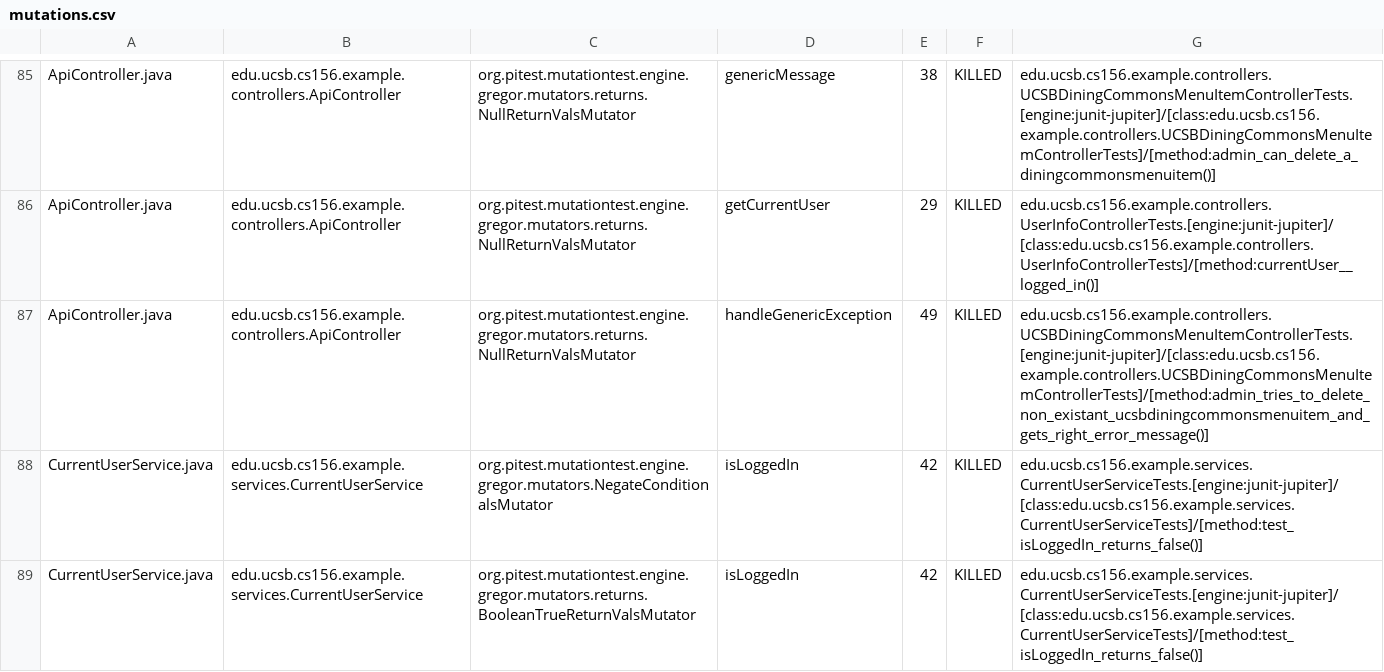
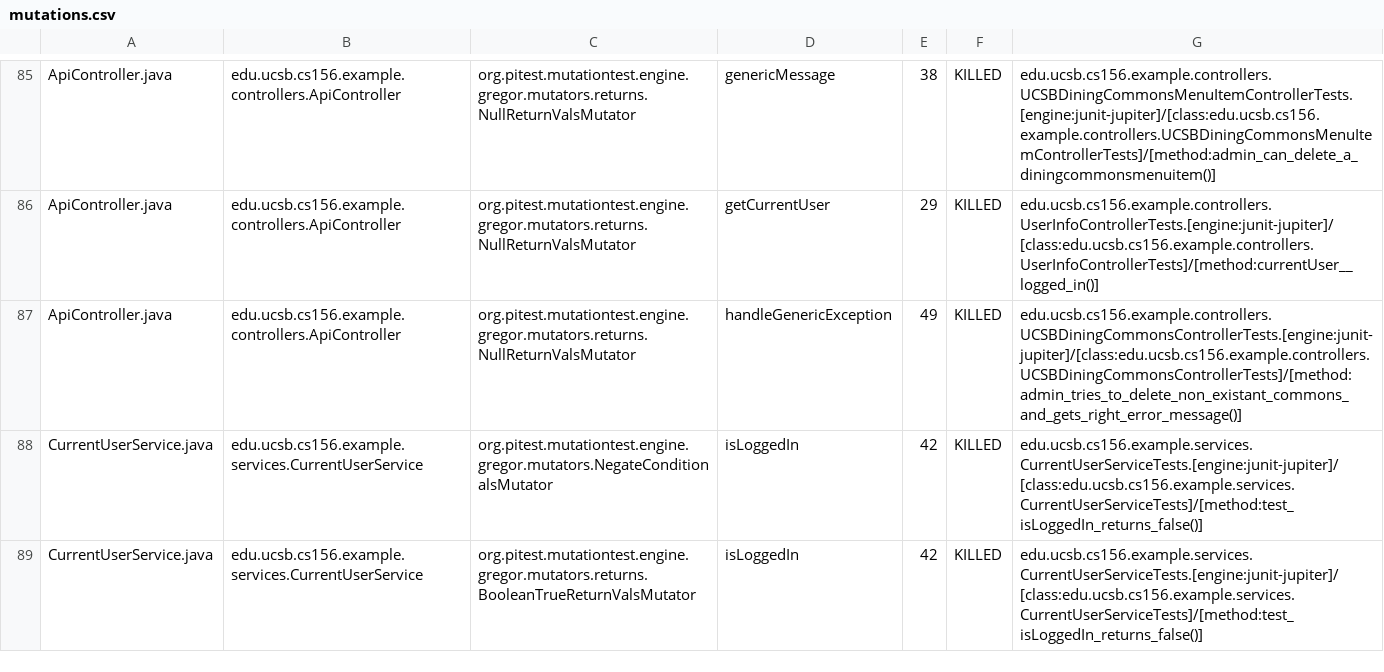
Before and after one commit to ucsb-cs156-s24/team03-s24-4pm-2, a CSV file: prs/90/pitest/mutations.csv, drawn as a sheet; only a part is shown, gaps mark what is left out.

Commit message:
Deploying to gh-pages from @ ucsb-cs156-s24/team03-s24-4pm-2@2e6e235ba9516d2b69db68af857fb43ebf384794 🚀

```diff
--- a/prs/90/pitest/mutations.csv
+++ b/prs/90/pitest/mutations.csv
@@ -86,3 +86,3 @@ ApiController.java,edu.ucsb.cs156.example.controllers.ApiController,org.pitest.m
 ApiController.java,edu.ucsb.cs156.example.controllers.ApiController,org.pitest.mutationtest.engine.gregor.mutators.returns.NullReturnValsMutator,getCurrentUser,29,KILLED,edu.ucsb.cs156.example.controllers.UserInfoControllerTests.[engine:junit-jupiter]/[class:edu.ucsb.cs156.example.controllers.UserInfoControllerTests]/[method:currentUser__logged_in()]
-ApiController.java,edu.ucsb.cs156.example.controllers.ApiController,org.pitest.mutationtest.engine.gregor.mutators.returns.NullReturnValsMutator,handleGenericException,49,KILLED,edu.ucsb.cs156.example.controllers.UCSBDiningCommonsMenuItemControllerTests.[engine:junit-jupiter]/[class:edu.ucsb.cs156.example.controllers.UCSBDiningCommonsMenuItemControllerTests]/[method:admin_tries_to_delete_non_existant_ucsbdiningcommonsmenuitem_and_gets_right_error_message()]
+ApiController.java,edu.ucsb.cs156.example.controllers.ApiController,org.pitest.mutationtest.engine.gregor.mutators.returns.NullReturnValsMutator,handleGenericException,49,KILLED,edu.ucsb.cs156.example.controllers.UCSBDiningCommonsControllerTests.[engine:junit-jupiter]/[class:edu.ucsb.cs156.example.controllers.UCSBDiningCommonsControllerTests]/[method:admin_tries_to_delete_non_existant_commons_and_gets_right_error_message()]
 CurrentUserService.java,edu.ucsb.cs156.example.services.CurrentUserService,org.pitest.mutationtest.engine.gregor.mutators.NegateConditionalsMutator,isLoggedIn,42,KILLED,edu.ucsb.cs156.example.services.CurrentUserServiceTests.[engine:junit-jupiter]/[class:edu.ucsb.cs156.example.services.CurrentUserServiceTests]/[method:test_isLoggedIn_returns_false()]
```
Also changed, not shown: 14 other files.
